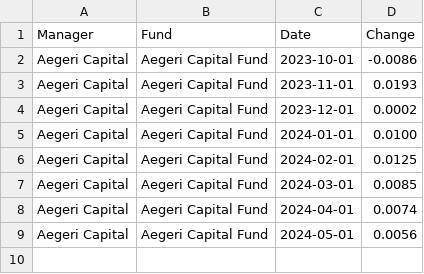
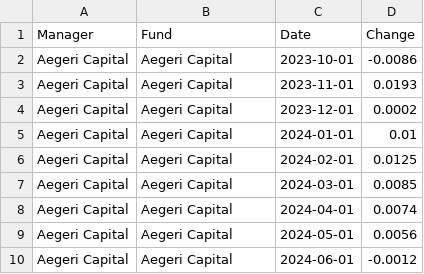
Before and after one commit to bodhiresearchgroup/Emerging-Manager-Smart-Portfolio, a CSV file: Data/Aegeri Capital.csv, drawn as a sheet.

Commit message:
Updated data & README

```diff
--- a/Data/Aegeri Capital.csv
+++ b/Data/Aegeri Capital.csv
@@ -1,9 +1,10 @@
 Manager,Fund,Date,Change
-Aegeri Capital,Aegeri Capital Fund,2023-10-01,-0.0086
-Aegeri Capital,Aegeri Capital Fund,2023-11-01,0.0193
-Aegeri Capital,Aegeri Capital Fund,2023-12-01,0.0002
-Aegeri Capital,Aegeri Capital Fund,2024-01-01,0.0100
-Aegeri Capital,Aegeri Capital Fund,2024-02-01,0.0125
-Aegeri Capital,Aegeri Capital Fund,2024-03-01,0.0085
-Aegeri Capital,Aegeri Capital Fund,2024-04-01,0.0074
-Aegeri Capital,Aegeri Capital Fund,2024-05-01,0.0056
+Aegeri Capital,Aegeri Capital,2023-10-01,-0.0086
+Aegeri Capital,Aegeri Capital,2023-11-01,0.0193
+Aegeri Capital,Aegeri Capital,2023-12-01,0.0002
+Aegeri Capital,Aegeri Capital,2024-01-01,0.01
+Aegeri Capital,Aegeri Capital,2024-02-01,0.0125
+Aegeri Capital,Aegeri Capital,2024-03-01,0.0085
+Aegeri Capital,Aegeri Capital,2024-04-01,0.0074
+Aegeri Capital,Aegeri Capital,2024-05-01,0.0056
+Aegeri Capital,Aegeri Capital,2024-06-01,-0.0012
```
Also changed, not shown: 2 other files.
